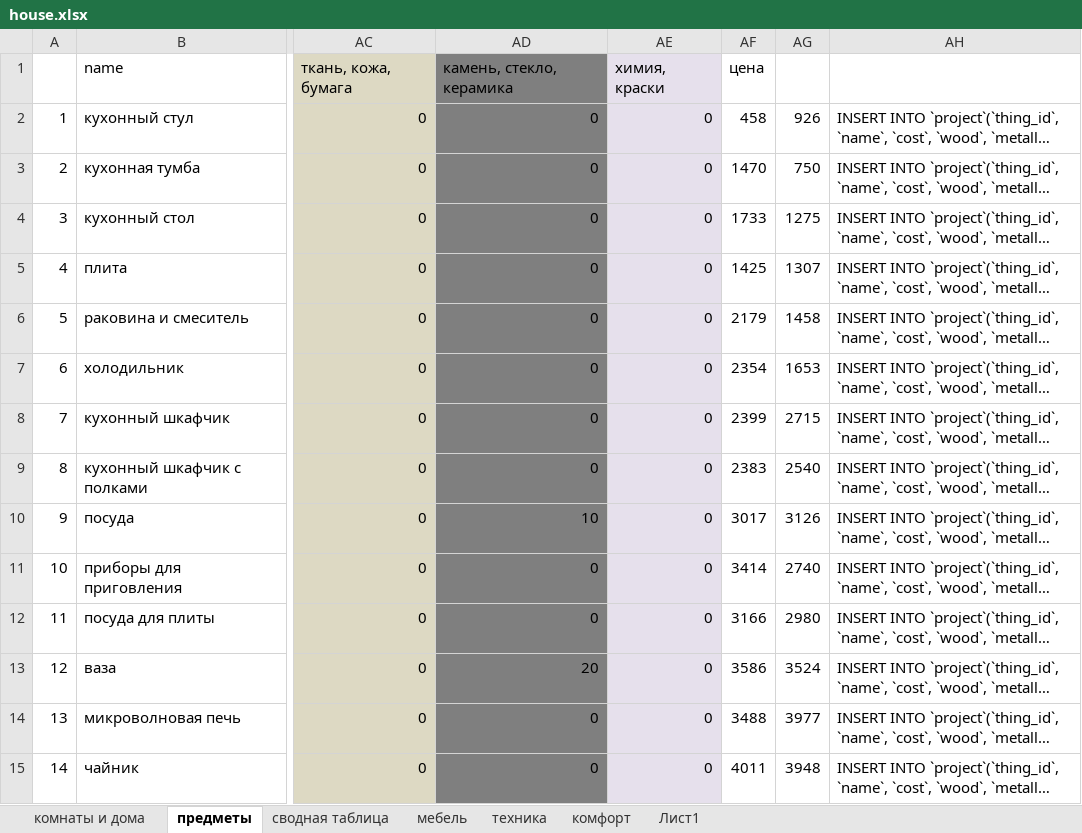
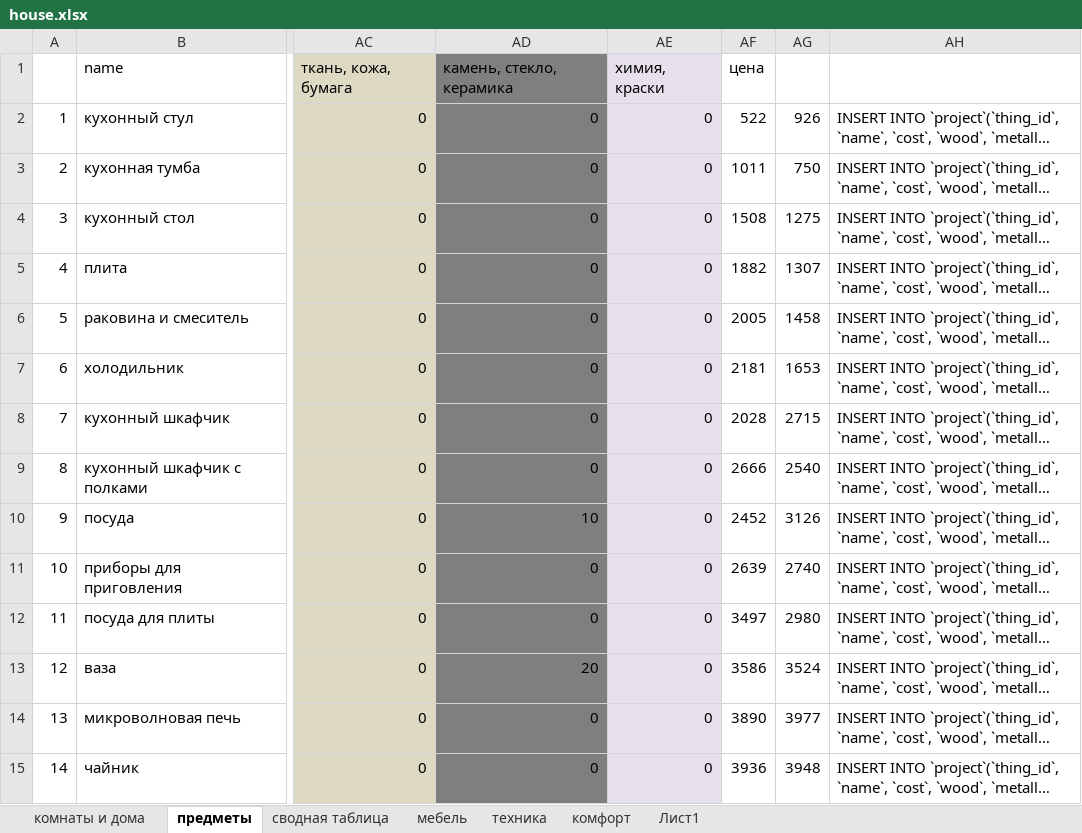
Before and after one commit to OStolpovskaya/Dynasty, an Excel workbook: house.xlsx, sheet предметы, drawn as a sheet; only a part is shown, gaps mark what is left out; long unchanged cells end in …; values as stored, in another font and other column widths than the file's, no borders; the diff covers the shown part only; the diff names each change by its address in the sheet, - before the commit and + after, or states it on an @@ line.

```diff
--- a/house.xlsx (sheet предметы)
+++ b/house.xlsx (sheet предметы)
-AF2: 458
+AF2: 522
-AF3: 1470
+AF3: 1011
-AF4: 1733
+AF4: 1508
-AF5: 1425
+AF5: 1882
-AF6: 2179
+AF6: 2005
-AF7: 2354
+AF7: 2181
-AF8: 2399
+AF8: 2028
-AF9: 2383
+AF9: 2666
-AF10: 3017
+AF10: 2452
-AF11: 3414
+AF11: 2639
-AF12: 3166
+AF12: 3497
-AF14: 3488
+AF14: 3890
-AF15: 4011
+AF15: 3936
```
Also changed, not shown: 81 edited cells elsewhere in this sheet, sheet Лист1, formulas that keep their value, house_view.xlsx, professions.xlsx, 23 other files.
